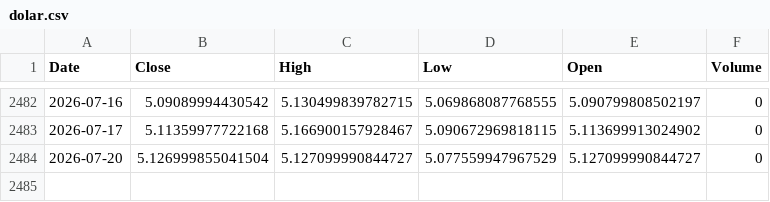
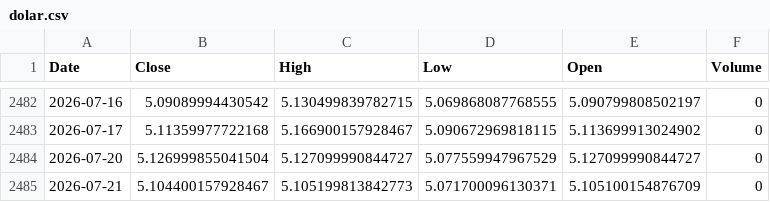
Before and after one commit to leponodobrasil/cotacao-dolar, a CSV file: dolar.csv, drawn as a sheet; only a part is shown, gaps mark what is left out.

```diff
--- a/dolar.csv
+++ b/dolar.csv
@@ -2484 +2484,2 @@ Date,Close,High,Low,Open,Volume
 2026-07-20,5.126999855041504,5.127099990844727,5.077559947967529,5.127099990844727,0
+2026-07-21,5.104400157928467,5.105199813842773,5.071700096130371,5.105100154876709,0
```
